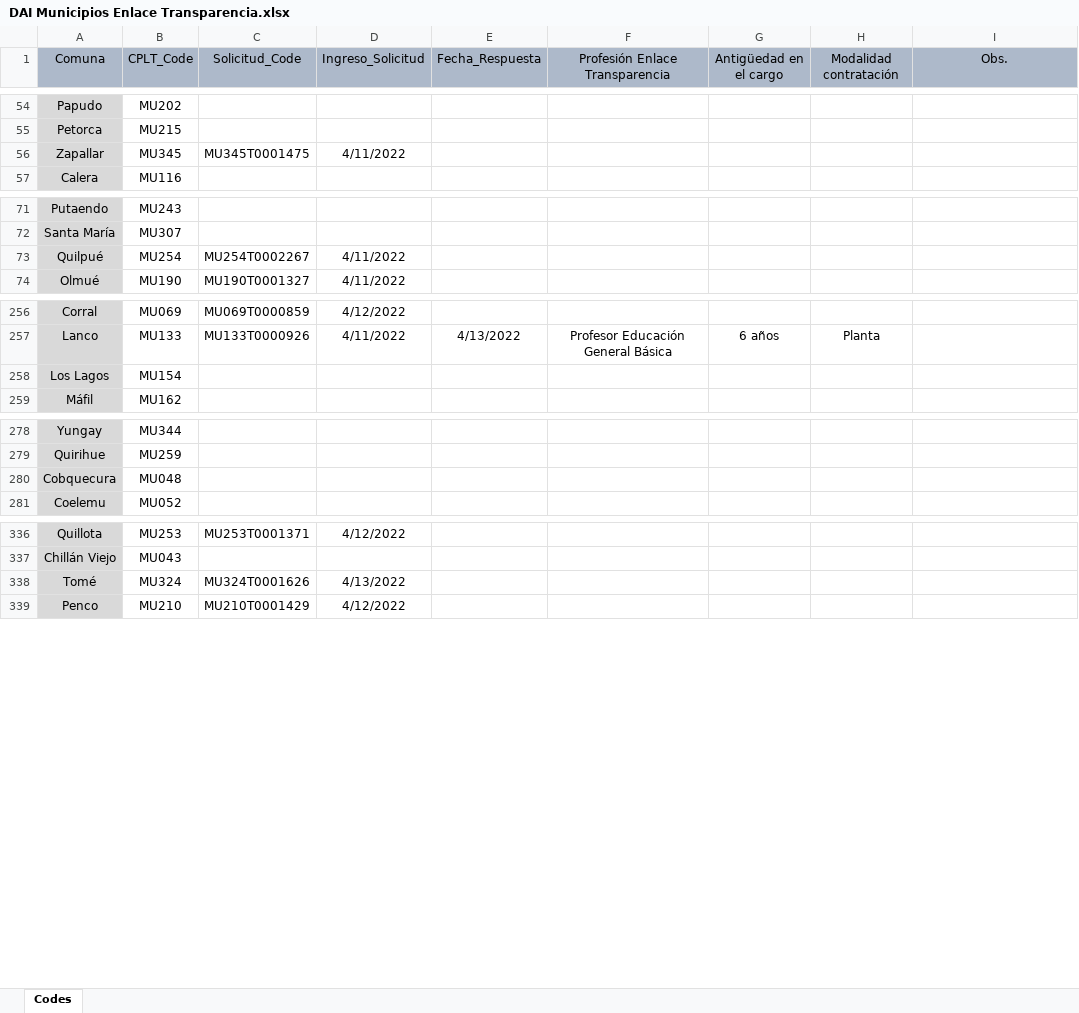
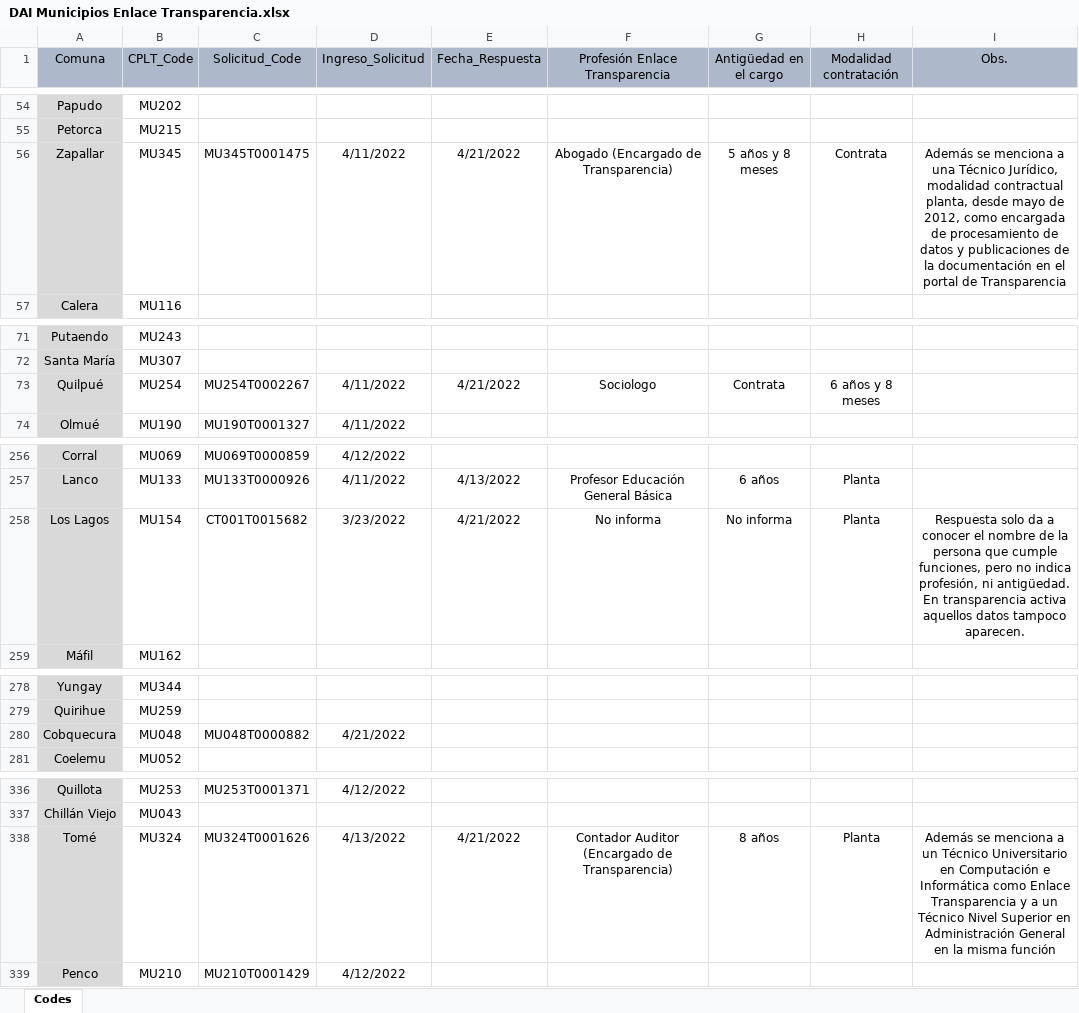
Before and after one commit to bgonzalezbustamante/local-gov-indicators, an Excel workbook: data/raw/CPLT/Request/DAI Municipios Enlace Transparencia.xlsx, sheet Codes, drawn as a sheet; only a part is shown, gaps mark what is left out; values as stored, in another font and other column widths than the file's, no borders; the diff names each change by its address in the sheet, - before the commit and + after, or states it on an @@ line.

Commit message:
Update DAI Municipios Enlace Transparencia.xlsx

```diff
--- a/data/raw/CPLT/Request/DAI Municipios Enlace Transparencia.xlsx (sheet Codes)
+++ b/data/raw/CPLT/Request/DAI Municipios Enlace Transparencia.xlsx (sheet Codes)
-E56 (Fecha_Respuesta): (empty)
+E56 (Fecha_Respuesta): 4/21/2022
-F56 (Profesión Enlace Transparencia): (empty)
+F56 (Profesión Enlace Transparencia): Abogado (Encargado de Transparencia)
-G56 (Antigüedad en el cargo): (empty)
+G56 (Antigüedad en el cargo): 5 años y 8 meses
-H56 (Modalidad contratación): (empty)
+H56 (Modalidad contratación): Contrata
-I56 (Obs.): (empty)
+I56 (Obs.): Además se menciona a una Técnico Jurídico, modalidad contractual planta, desde mayo de 2012, como encargada de procesamiento de datos y publicaciones de la documentación en el portal de Transparencia
-E73 (Fecha_Respuesta): (empty)
+E73 (Fecha_Respuesta): 4/21/2022
-F73 (Profesión Enlace Transparencia): (empty)
+F73 (Profesión Enlace Transparencia): Sociologo
-G73 (Antigüedad en el cargo): (empty)
+G73 (Antigüedad en el cargo): Contrata
-H73 (Modalidad contratación): (empty)
+H73 (Modalidad contratación): 6 años y 8 meses
-C258 (Solicitud_Code): (empty)
+C258 (Solicitud_Code): CT001T0015682
-D258 (Ingreso_Solicitud): (empty)
+D258 (Ingreso_Solicitud): 3/23/2022
-E258 (Fecha_Respuesta): (empty)
+E258 (Fecha_Respuesta): 4/21/2022
-F258 (Profesión Enlace Transparencia): (empty)
+F258 (Profesión Enlace Transparencia): No informa
-G258 (Antigüedad en el cargo): (empty)
+G258 (Antigüedad en el cargo): No informa
-H258 (Modalidad contratación): (empty)
+H258 (Modalidad contratación): Planta
-I258 (Obs.): (empty)
+I258 (Obs.): Respuesta solo da a conocer el nombre de la persona que cumple funciones, pero no indica profesión, ni antigüedad. En transparencia activa aquellos datos tampoco aparecen.
-C280 (Solicitud_Code): (empty)
+C280 (Solicitud_Code): MU048T0000882
-D280 (Ingreso_Solicitud): (empty)
+D280 (Ingreso_Solicitud): 4/21/2022
-E338 (Fecha_Respuesta): (empty)
+E338 (Fecha_Respuesta): 4/21/2022
-F338 (Profesión Enlace Transparencia): (empty)
+F338 (Profesión Enlace Transparencia): Contador Auditor (Encargado de Transparencia)
-G338 (Antigüedad en el cargo): (empty)
+G338 (Antigüedad en el cargo): 8 años
-H338 (Modalidad contratación): (empty)
+H338 (Modalidad contratación): Planta
-I338 (Obs.): (empty)
+I338 (Obs.): Además se menciona a un Técnico Universitario en Computación e Informática como Enlace Transparencia y a un Técnico Nivel Superior en Administración General en la misma función
```
